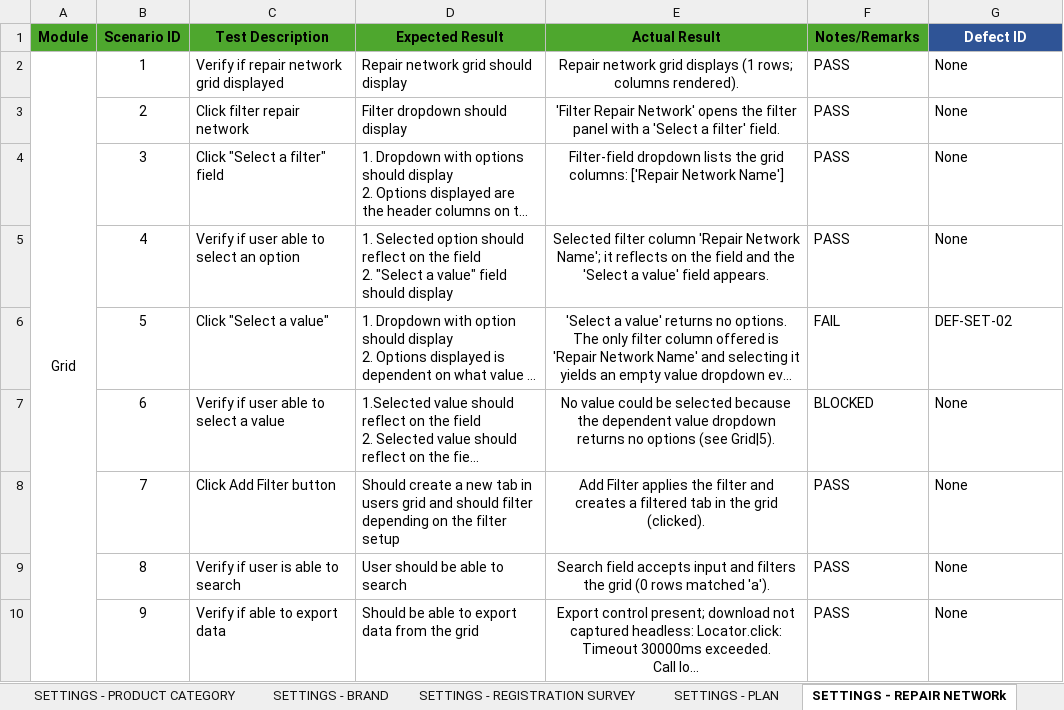
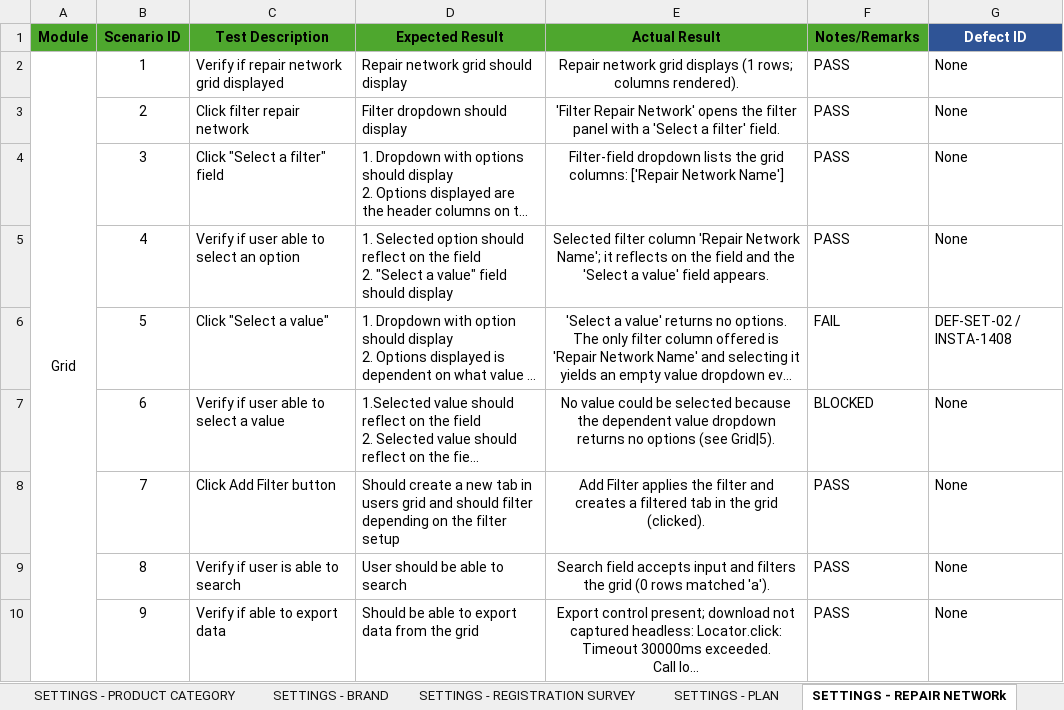
Before and after one commit to DNAMicro/pm-instaprotek, an Excel workbook: Insta-testing/Regression_QA_Log_NULLNET-2026-08-17.xlsx, sheet SETTINGS - REPAIR NETWORk, drawn as a sheet; only a part is shown; long unchanged cells end in …; values as stored, in another font and other column widths than the file's, no borders; conditional formats not drawn; the diff names each change by its address in the sheet, - before the commit and + after, or states it on an @@ line.

```diff
--- a/Insta-testing/Regression_QA_Log_NULLNET-2026-08-17.xlsx (sheet SETTINGS - REPAIR NETWORk)
+++ b/Insta-testing/Regression_QA_Log_NULLNET-2026-08-17.xlsx (sheet SETTINGS - REPAIR NETWORk)
-G6 (Defect ID): DEF-SET-02
+G6 (Defect ID): DEF-SET-02 / INSTA-1408
```
Also changed, not shown: sheet DEFECT LOG, sheet SETTINGS - COMPANY, sheet SETTINGS - PRODUCT CATEGORY, sheet SETTINGS - LANGUAGE, sheet USERS, sheet SETTINGS - DEVICE CATEGORY, 2 more sheets, 23 other files.
